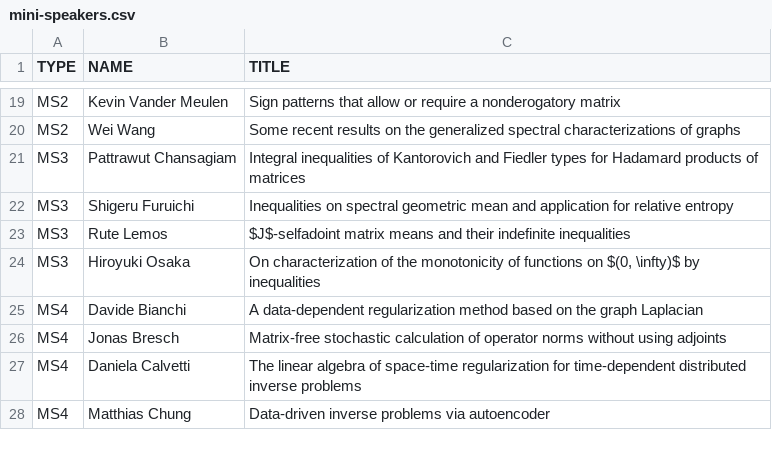
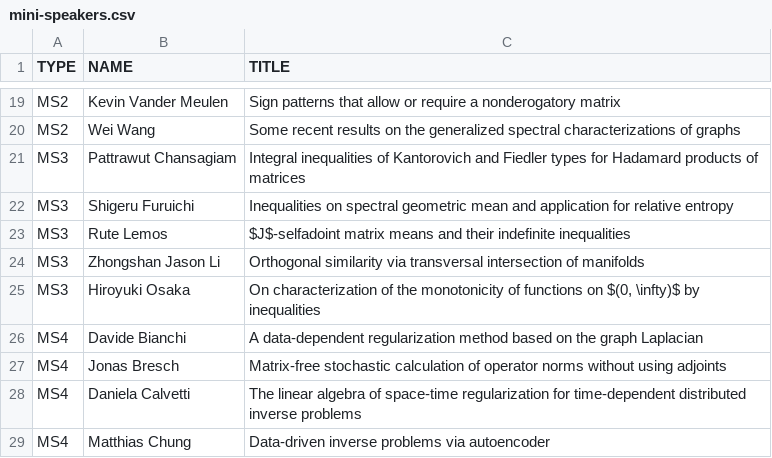
Before and after one commit to ilas2025/ilas2025.github.io, a CSV file: program/mini-speakers.csv, drawn as a sheet; only a part is shown, gaps mark what is left out; the diff names each change by its address in the sheet, - before the commit and + after, or states it on an @@ line.

Commit message:
update minis

```diff
--- a/program/mini-speakers.csv
+++ b/program/mini-speakers.csv
+row 24: MS3 | Zhongshan Jason Li | Orthogonal similarity via transversal intersection of manifolds
```
Also changed, not shown: 2 other files.
